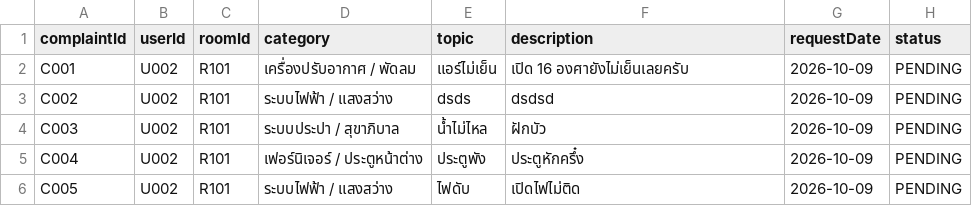
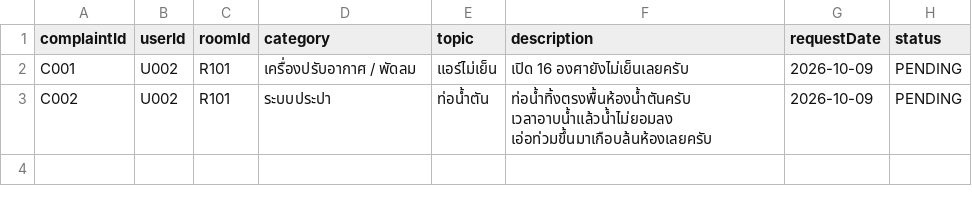
Before and after one commit to poramet-project/dormitory-management-system, a CSV file: src/data/complaints.csv, drawn as a sheet.

```diff
--- a/src/data/complaints.csv
+++ b/src/data/complaints.csv
@@ -2,5 +2,2 @@ complaintId,userId,roomId,category,topic,description,requestDate,status
 C001,U002,R101,เครื่องปรับอากาศ / พัดลม,แอร์ไม่เย็น,เปิด 16 องศายังไม่เย็นเลยครับ,2026-10-09,PENDING
-C002,U002,R101,ระบบไฟฟ้า / แสงสว่าง,dsds,dsdsd,2026-10-09,PENDING
-C003,U002,R101,ระบบประปา / สุขาภิบาล,น้ำไม่ไหล,ฝักบัว,2026-10-09,PENDING
-C004,U002,R101,เฟอร์นิเจอร์ / ประตูหน้าต่าง,ประตูพัง,ประตูหักครึ๋ง,2026-10-09,PENDING
-C005,U002,R101,ระบบไฟฟ้า / แสงสว่าง,ไฟดับ,เปิดไฟไม่ติด,2026-10-09,PENDING
+C002,U002,R101,ระบบประปา,ท่อน้ำตัน,ท่อน้ำทิ้งตรงพื้นห้องน้ำตันครับ เวลาอาบน้ำแล้วน้ำไม่ยอมลง เอ่อท่วมขึ้นมาเกือบล้นห้องเลยครับ,2026-10-09,PENDING
```
Also changed, not shown: src/data/users.csv, 3 other files.
